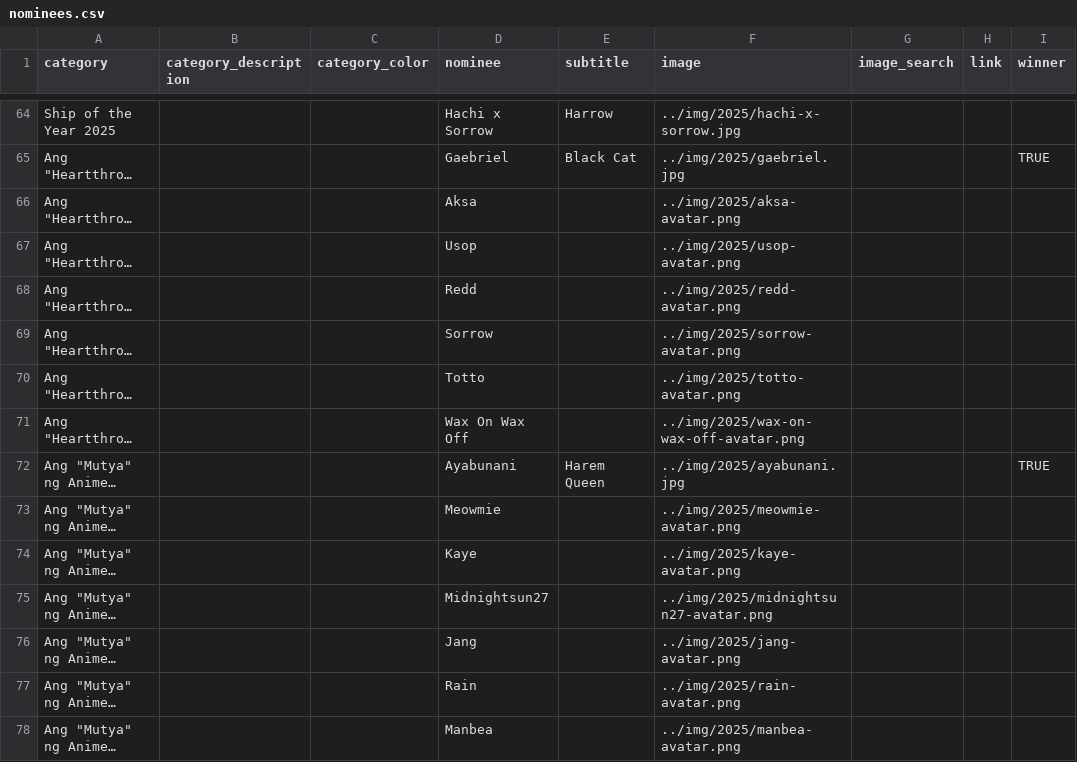
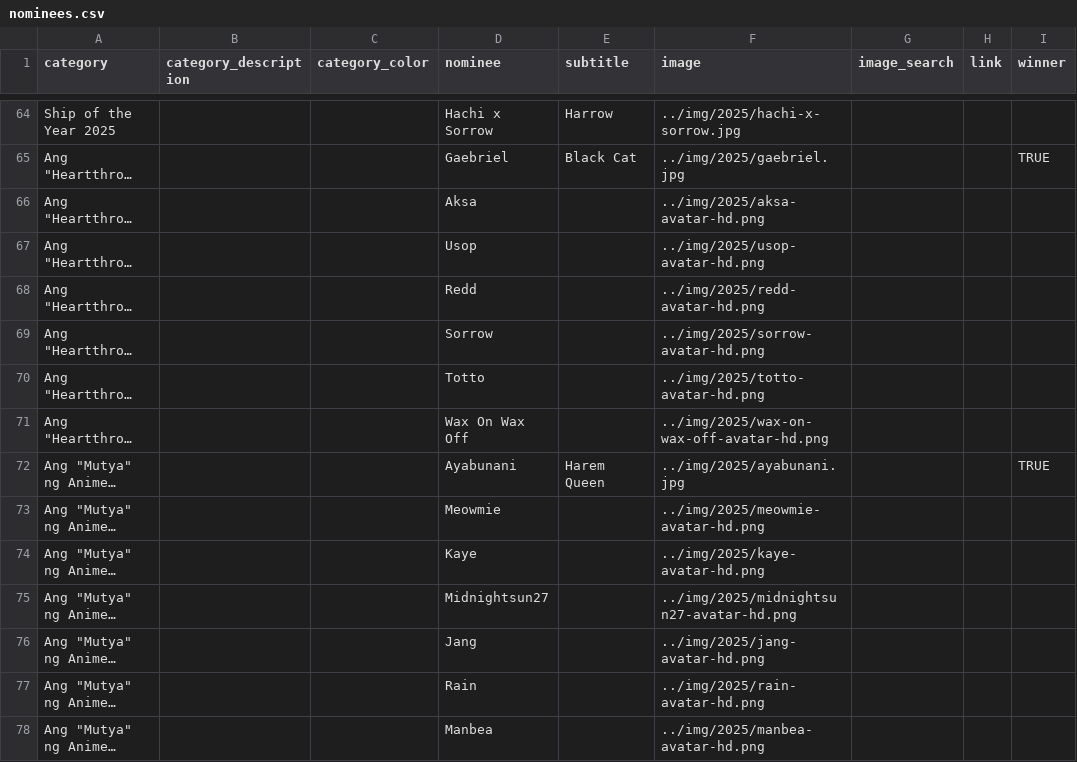
Before and after one commit to benburnsred/anivote, a CSV file: awards/2025/data/nominees.csv, drawn as a sheet; only a part is shown, gaps mark what is left out; long unchanged cells end in …; the diff names each change by its address in the sheet, - before the commit and + after, or states it on an @@ line.

```diff
--- a/awards/2025/data/nominees.csv
+++ b/awards/2025/data/nominees.csv
-F66 (image): ../img/2025/aksa-avatar.png
+F66 (image): ../img/2025/aksa-avatar-hd.png
-F67 (image): ../img/2025/usop-avatar.png
+F67 (image): ../img/2025/usop-avatar-hd.png
-F68 (image): ../img/2025/redd-avatar.png
+F68 (image): ../img/2025/redd-avatar-hd.png
-F69 (image): ../img/2025/sorrow-avatar.png
+F69 (image): ../img/2025/sorrow-avatar-hd.png
-F70 (image): ../img/2025/totto-avatar.png
+F70 (image): ../img/2025/totto-avatar-hd.png
-F71 (image): ../img/2025/wax-on-wax-off-avatar.png
+F71 (image): ../img/2025/wax-on-wax-off-avatar-hd.png
-F73 (image): ../img/2025/meowmie-avatar.png
+F73 (image): ../img/2025/meowmie-avatar-hd.png
-F74 (image): ../img/2025/kaye-avatar.png
+F74 (image): ../img/2025/kaye-avatar-hd.png
-F75 (image): ../img/2025/midnightsun27-avatar.png
+F75 (image): ../img/2025/midnightsun27-avatar-hd.png
-F76 (image): ../img/2025/jang-avatar.png
+F76 (image): ../img/2025/jang-avatar-hd.png
-F77 (image): ../img/2025/rain-avatar.png
+F77 (image): ../img/2025/rain-avatar-hd.png
-F78 (image): ../img/2025/manbea-avatar.png
+F78 (image): ../img/2025/manbea-avatar-hd.png
```
Also changed, not shown: 12 other files.
